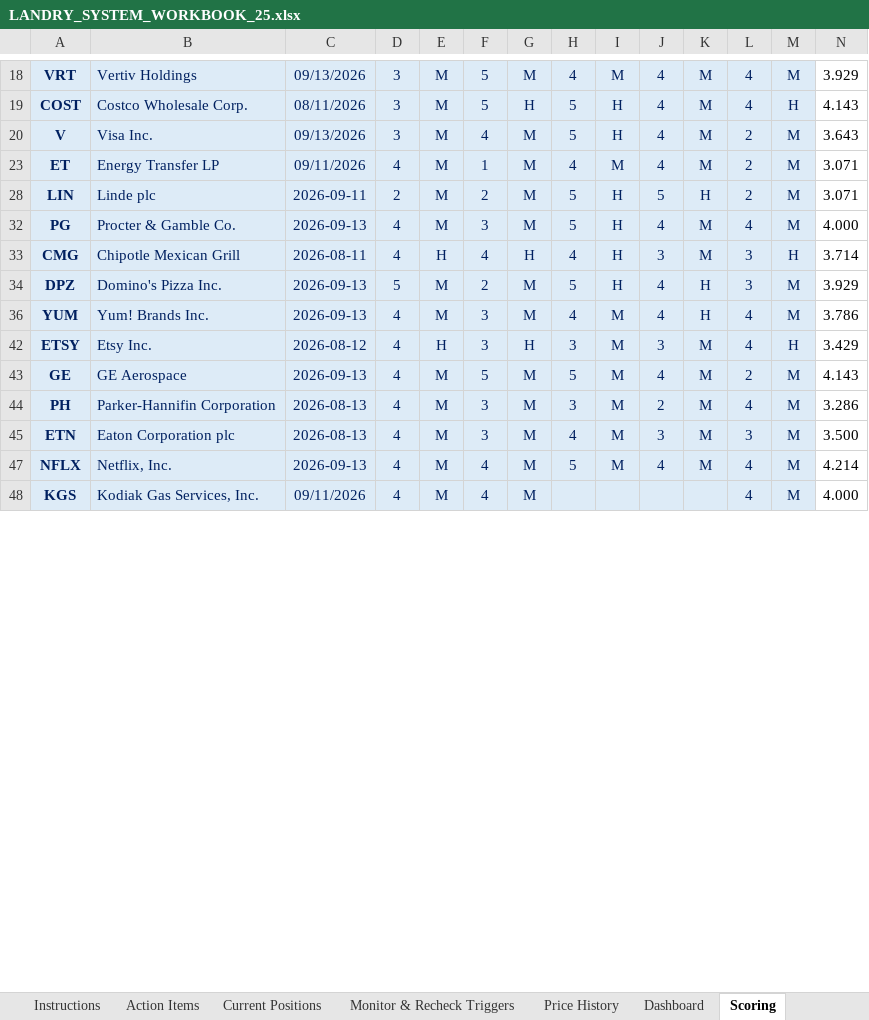
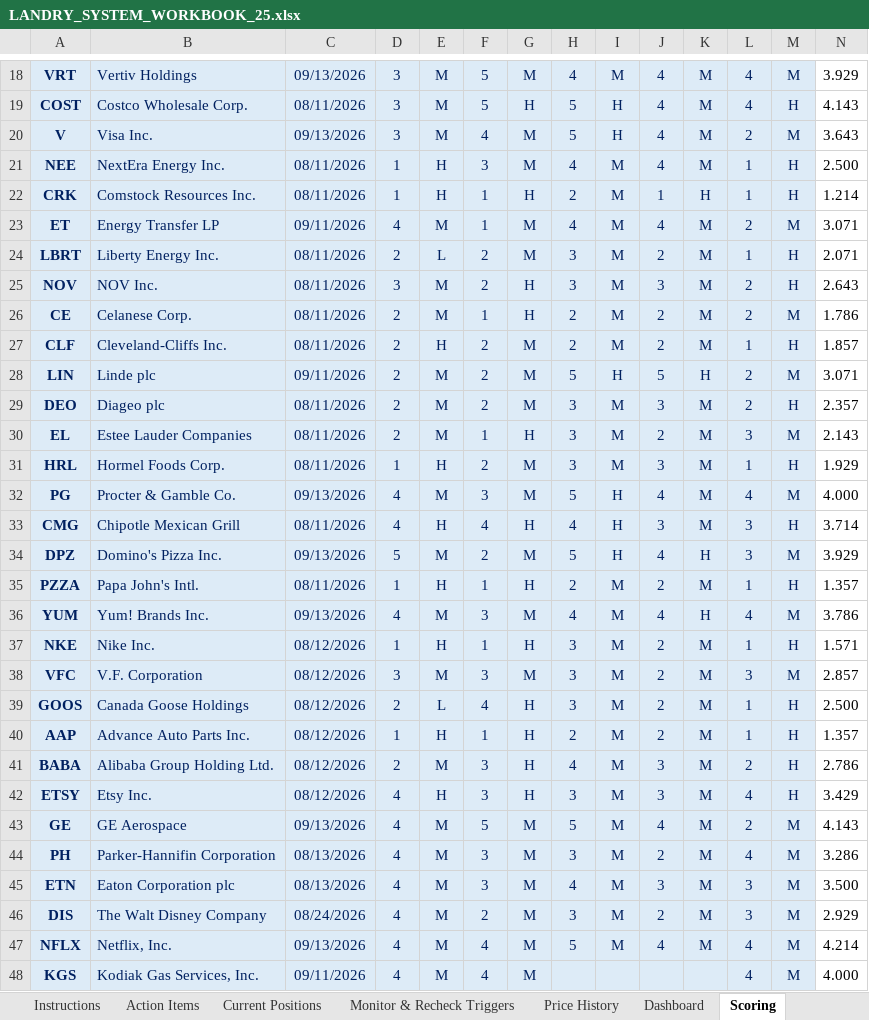
Before and after one commit to cope413/Stock_Picker, an Excel workbook: LANDRY_SYSTEM_WORKBOOK_25.xlsx, sheet Scoring, drawn as a sheet; only a part is shown, gaps mark what is left out; values as stored, in another font and other column widths than the file's, no borders; charts and pictures and conditional formats not drawn; rows hold the shown columns only; the diff covers the shown part only; the diff names each change by its address in the sheet, - before the commit and + after, or states it on an @@ line.

```diff
--- a/LANDRY_SYSTEM_WORKBOOK_25.xlsx (sheet Scoring)
+++ b/LANDRY_SYSTEM_WORKBOOK_25.xlsx (sheet Scoring)
@@ row 21 unhidden: NEE | NextEra Energy Inc. | 08/11/2026 | 1 | H | 3 | M | 4 | M | 4 | M | 1 | H | 2.500 @@
@@ row 22 unhidden: CRK | Comstock Resources Inc. | 08/11/2026 | 1 | H | 1 | H | 2 | M | 1 | H | 1 | H | 1.214 @@
@@ row 24 unhidden: LBRT | Liberty Energy Inc. | 08/11/2026 | 2 | L | 2 | M | 3 | M | 2 | M | 1 | H | 2.071 @@
@@ row 25 unhidden: NOV | NOV Inc. | 08/11/2026 | 3 | M | 2 | H | 3 | M | 3 | M | 2 | H | 2.643 @@
@@ row 26 unhidden: CE | Celanese Corp. | 08/11/2026 | 2 | M | 1 | H | 2 | M | 2 | M | 2 | M | 1.786 @@
@@ row 27 unhidden: CLF | Cleveland-Cliffs Inc. | 08/11/2026 | 2 | H | 2 | M | 2 | M | 2 | M | 1 | H | 1.857 @@
-C28: 2026-09-11
+C28: 09/11/2026
+row 29: DEO | Diageo plc | 08/11/2026 | 2 | M | 2 | M | 3 | M | 3 | M | 2 | H | 2.357
+row 30: EL | Estee Lauder Companies | 08/11/2026 | 2 | M | 1 | H | 3 | M | 2 | M | 3 | M | 2.143
+row 31: HRL | Hormel Foods Corp. | 08/11/2026 | 1 | H | 2 | M | 3 | M | 3 | M | 1 | H | 1.929
-C32: 2026-09-13
+C32: 09/13/2026
-C33: 2026-08-11
+C33: 08/11/2026
-C34: 2026-09-13
+C34: 09/13/2026
+row 35: PZZA | Papa John's Intl. | 08/11/2026 | 1 | H | 1 | H | 2 | M | 2 | M | 1 | H | 1.357
-C36: 2026-09-13
+C36: 09/13/2026
+row 37: NKE | Nike Inc. | 08/12/2026 | 1 | H | 1 | H | 3 | M | 2 | M | 1 | H | 1.571
+row 38: VFC | V.F. Corporation | 08/12/2026 | 3 | M | 3 | M | 3 | M | 2 | M | 3 | M | 2.857
+row 39: GOOS | Canada Goose Holdings | 08/12/2026 | 2 | L | 4 | H | 3 | M | 2 | M | 1 | H | 2.500
+row 40: AAP | Advance Auto Parts Inc. | 08/12/2026 | 1 | H | 1 | H | 2 | M | 2 | M | 1 | H | 1.357
+row 41: BABA | Alibaba Group Holding Ltd. | 08/12/2026 | 2 | M | 3 | H | 4 | M | 3 | M | 2 | H | 2.786
-C42: 2026-08-12
+C42: 08/12/2026
-C43: 2026-09-13
+C43: 09/13/2026
-C44:C45: 2026-08-13
+C44:C45: 08/13/2026
+row 46: DIS | The Walt Disney Company | 08/24/2026 | 4 | M | 2 | M | 3 | M | 2 | M | 3 | M | 2.929
-C47: 2026-09-13
+C47: 09/13/2026
```
Also changed, not shown: 3 hidden or unhidden rows and 4 edited cells elsewhere in this sheet, sheet Returns (Calc), sheet Performance Tracking, sheet Current Positions, sheet Correlation Matrix, sheet Market Data, sheet Monitor & Recheck Triggers, 6 more sheets, hidden cells, charts or pictures.
